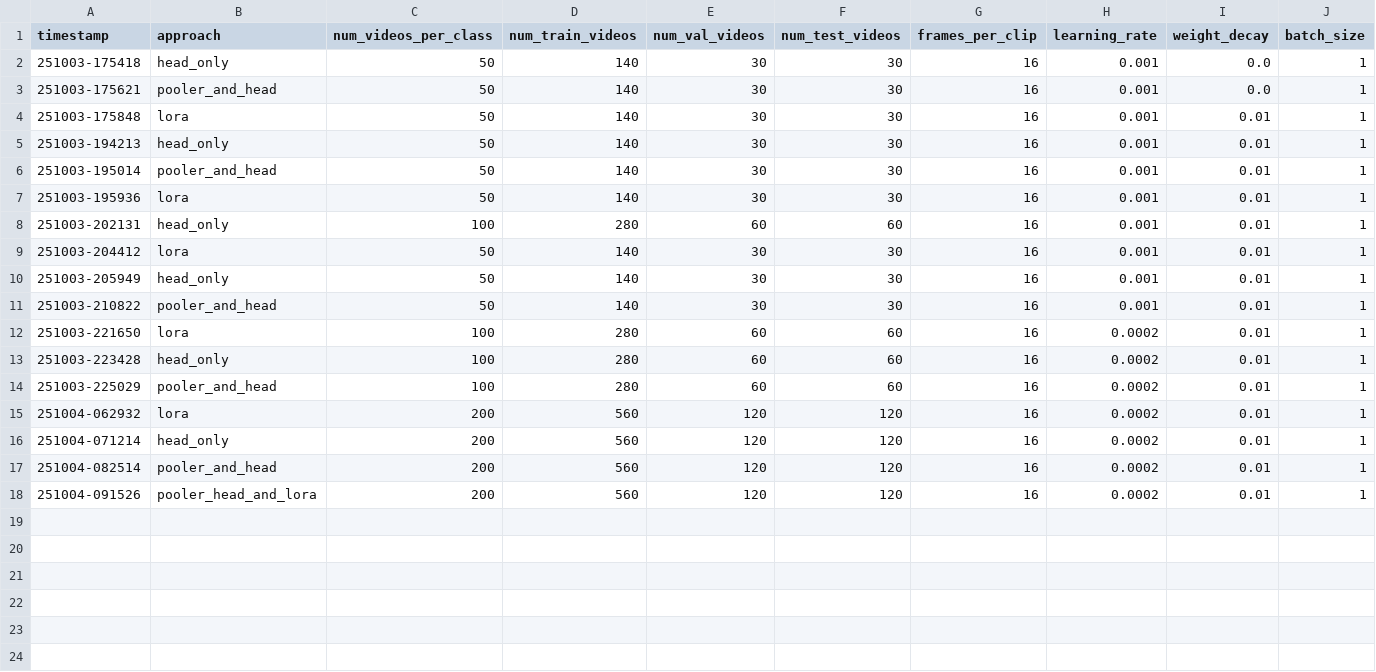
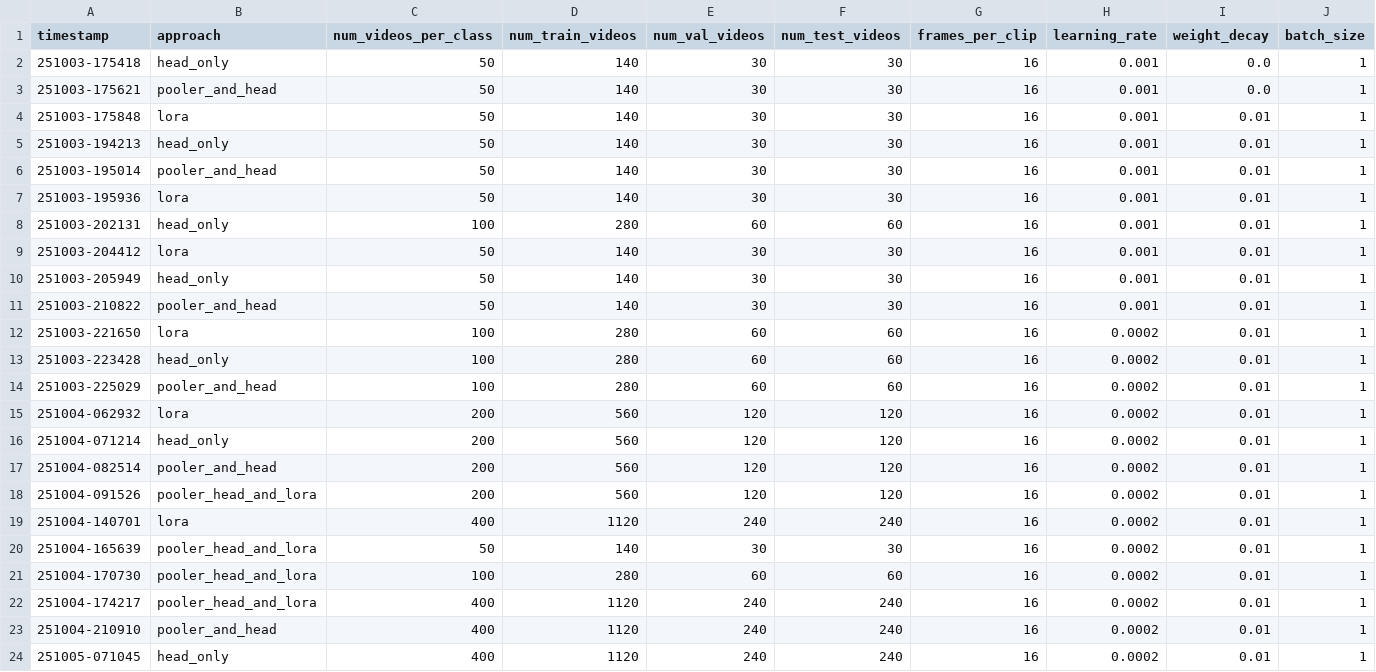
Before and after one commit to ZacCarrico/vjepa2, a CSV file: experiments.csv, drawn as a sheet; only a part is shown; rows hold the shown columns only; the diff names each change by its address in the sheet, - before the commit and + after, or states it on an @@ line.

```diff
--- a/experiments.csv
+++ b/experiments.csv
+row 19: 251004-140701 | lora | 400 | 1120 | 240 | 240 | 16 | 0.0002 | 0.01 | 1
+row 20: 251004-165639 | pooler_head_and_lora | 50 | 140 | 30 | 30 | 16 | 0.0002 | 0.01 | 1
+row 21: 251004-170730 | pooler_head_and_lora | 100 | 280 | 60 | 60 | 16 | 0.0002 | 0.01 | 1
+row 22: 251004-174217 | pooler_head_and_lora | 400 | 1120 | 240 | 240 | 16 | 0.0002 | 0.01 | 1
+row 23: 251004-210910 | pooler_and_head | 400 | 1120 | 240 | 240 | 16 | 0.0002 | 0.01 | 1
+row 24: 251005-071045 | head_only | 400 | 1120 | 240 | 240 | 16 | 0.0002 | 0.01 | 1
```
Also changed, not shown: 9 other files.
